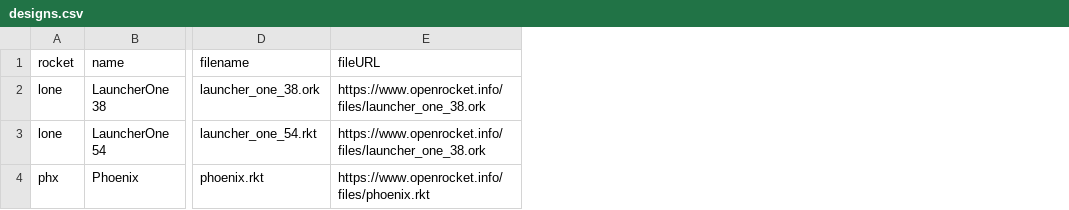
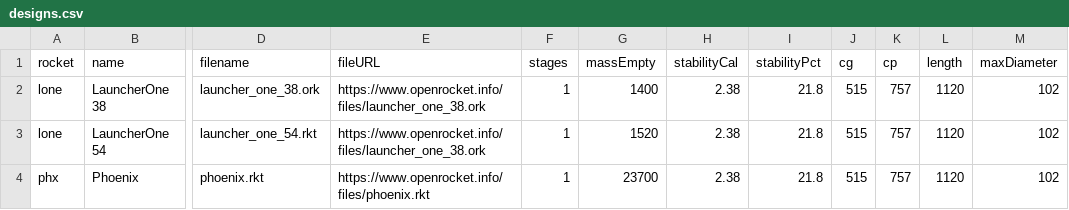
Before and after one commit to rlhatcher/ronaldhatcherblog, a CSV file: data/data_clean/designs.csv, drawn as a sheet; only a part is shown, gaps mark what is left out; the diff names each change by its address in the sheet, - before the commit and + after, or states it on an @@ line.

Commit message:
design import improvements

```diff
--- a/data/data_clean/designs.csv
+++ b/data/data_clean/designs.csv
+column F (stages), rows 2-4: all 1
+column G (massEmpty), rows 2-4: 1400 | 1520 | 23700
+column H (stabilityCal), rows 2-4: all 2.38
+column I (stabilityPct), rows 2-4: all 21.8
+column J (cg), rows 2-4: all 515
+column K (cp), rows 2-4: all 757
+column L (length), rows 2-4: all 1120
+column M (maxDiameter), rows 2-4: all 102
```
Also changed, not shown: 2 other files.
